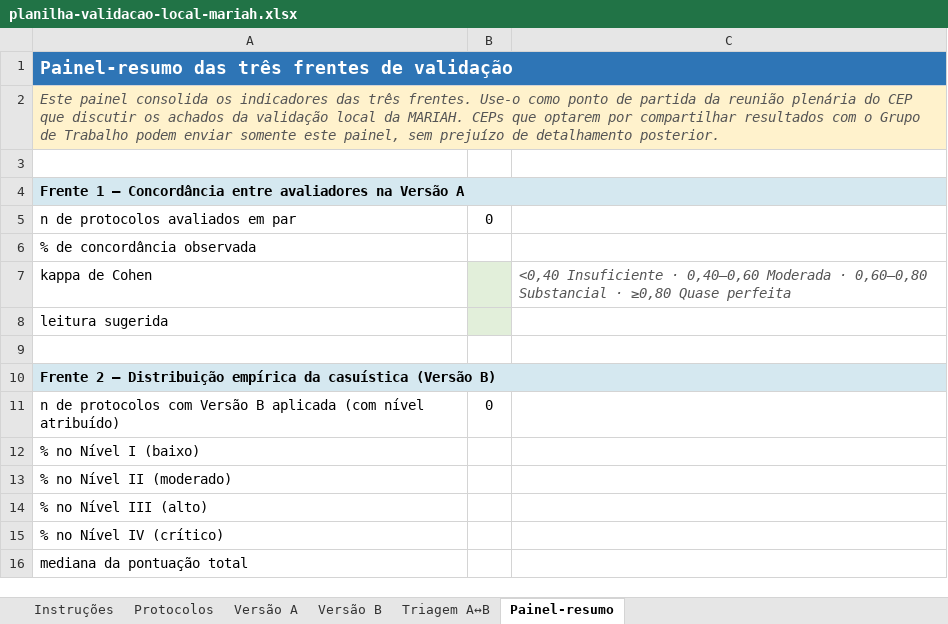
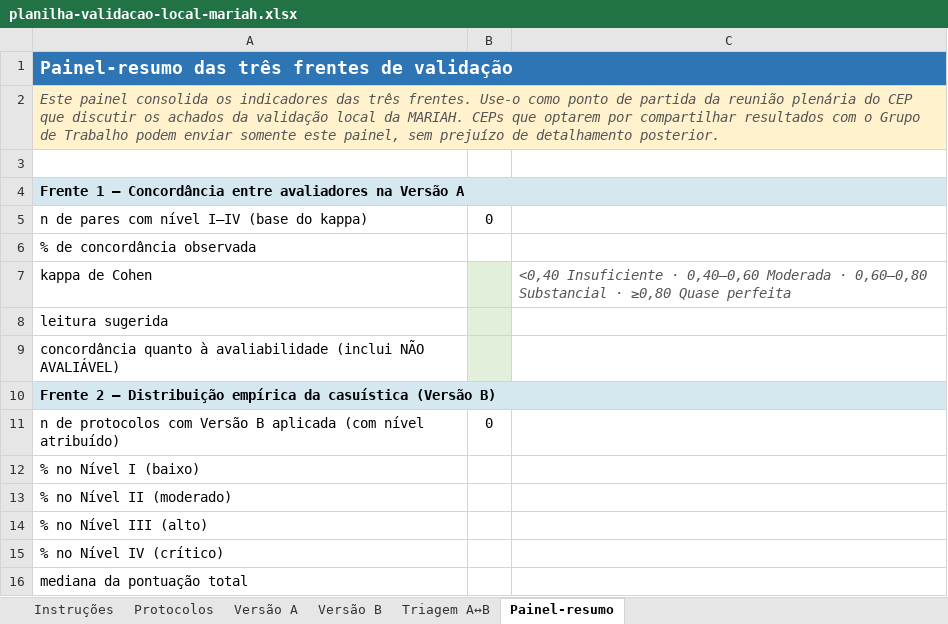
Before and after one commit to Tonaco-13/MARIAH-Matriz-de-Avaliacao-de-Risco-de-IA-em-Pesquisa-com-Seres-Humanos, an Excel workbook: public/planilha-validacao-local-mariah.xlsx, sheet Painel-resumo, drawn as a sheet; only a part is shown; values as stored, in another font and other column widths than the file's, no borders; the diff names each change by its address in the sheet, - before the commit and + after, or states it on an @@ line.

```diff
--- a/public/planilha-validacao-local-mariah.xlsx (sheet Painel-resumo)
+++ b/public/planilha-validacao-local-mariah.xlsx (sheet Painel-resumo)
-A5: n de protocolos avaliados em par
+A5: n de pares com nível I–IV (base do kappa)
-A9: (empty)
+A9: concordância quanto à avaliabilidade (inclui NÃO AVALIÁVEL)
-B9 fill: none
+B9 fill: #E2EFDA
```
Also changed, not shown: sheet Versão A, sheet Instruções, formulas that keep their value, 8 other files.
